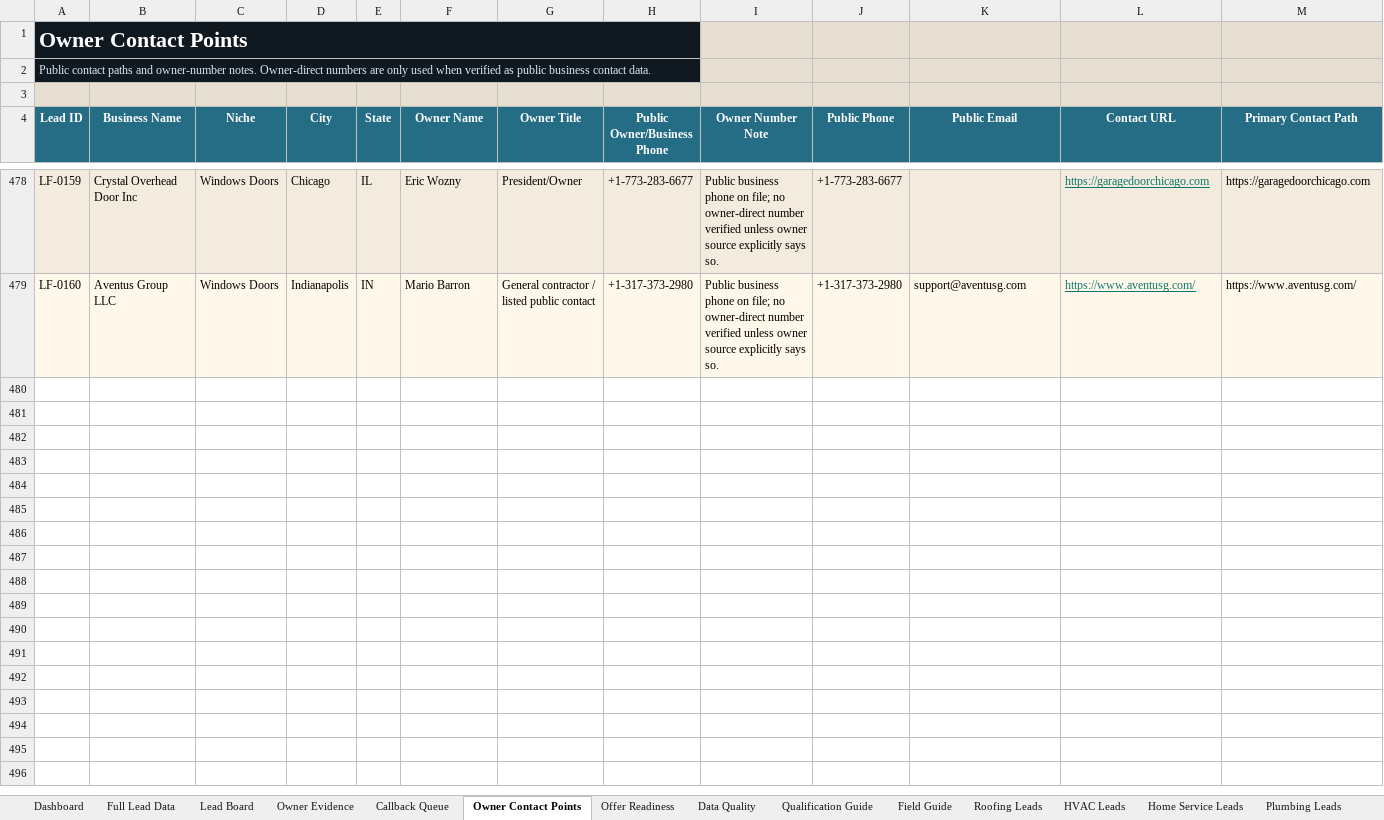
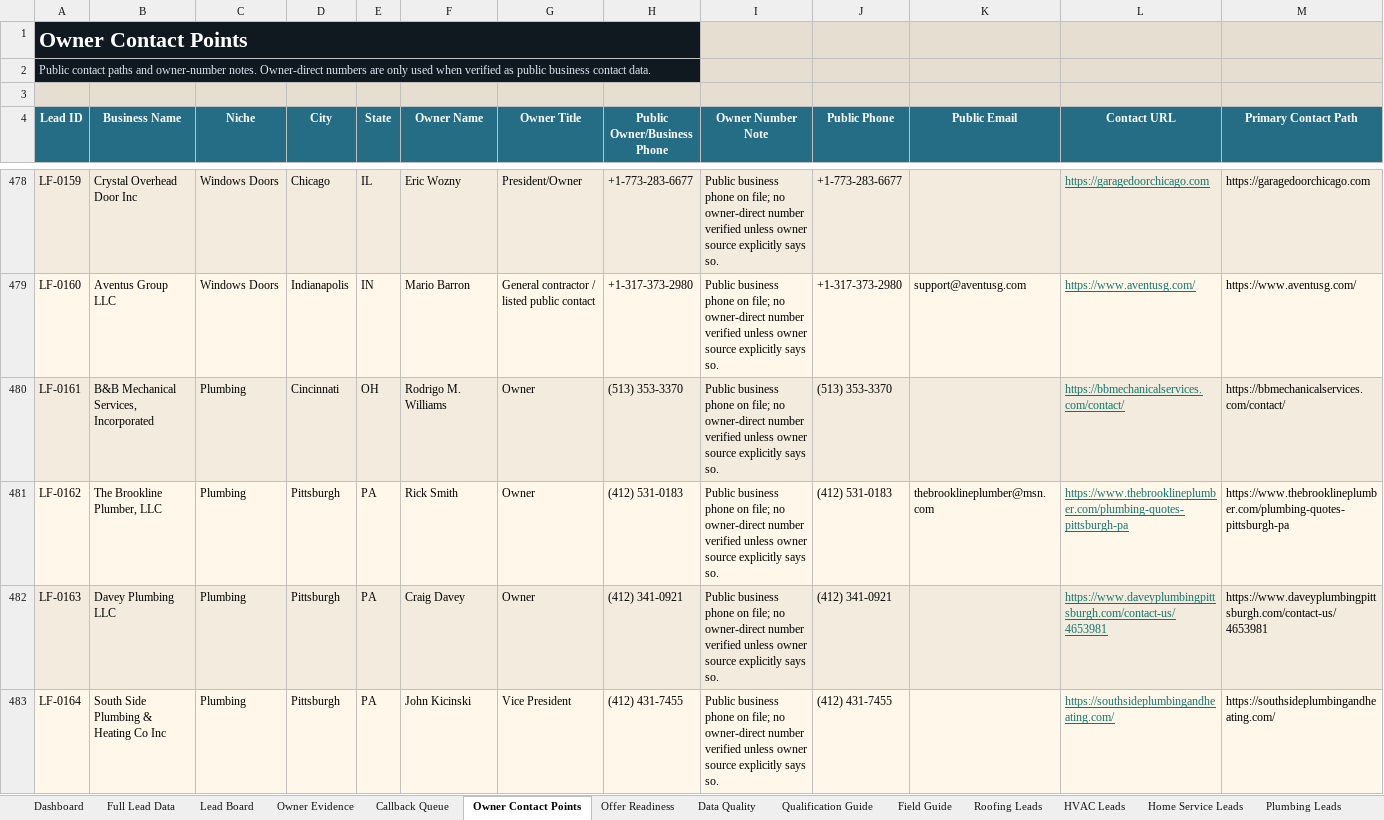
Before and after one commit to x0VIER/leadforge-reboot, an Excel workbook: LeadForge_Reboot/data/views/LeadForge_Master_Viewer.xlsx, sheet Owner Contact Points, drawn as a sheet; only a part is shown, gaps mark what is left out; values as stored, in another font and other column widths than the file's, no borders; rows hold the shown columns only; the diff names each change by its address in the sheet, - before the commit and + after, or states it on an @@ line.

Commit message:
Merge verified Pittsburgh plumbing leads

```diff
--- a/LeadForge_Reboot/data/views/LeadForge_Master_Viewer.xlsx (sheet Owner Contact Points)
+++ b/LeadForge_Reboot/data/views/LeadForge_Master_Viewer.xlsx (sheet Owner Contact Points)
+row 480: LF-0161 | B&B Mechanical Services, Incorporated | Plumbing | Cincinnati | OH | Rodrigo M. Williams | Owner | (513) 353-3370 | Public business phone on file; no owner-direct number verified unless owner source explicitly says so. | (513) 353-3370 |  | https://bbmechanicalservices.com/contact/ | https://bbmechanicalservices.com/contact/
+row 481: LF-0162 | The Brookline Plumber, LLC | Plumbing | Pittsburgh | PA | Rick Smith | Owner | (412) 531-0183 | Public business phone on file; no owner-direct number verified unless owner source explicitly says so. | (412) 531-0183 | thebrooklineplumber@msn.com | https://www.thebrooklineplumber.com/plumbing-quotes-pittsburgh-pa | https://www.thebrooklineplumber.com/plumbing-quotes-pittsburgh-pa
+row 482: LF-0163 | Davey Plumbing LLC | Plumbing | Pittsburgh | PA | Craig Davey | Owner | (412) 341-0921 | Public business phone on file; no owner-direct number verified unless owner source explicitly says so. | (412) 341-0921 |  | https://www.daveyplumbingpittsburgh.com/contact-us/4653981 | https://www.daveyplumbingpittsburgh.com/contact-us/4653981
+row 483: LF-0164 | South Side Plumbing & Heating Co Inc | Plumbing | Pittsburgh | PA | John Kicinski | Vice President | (412) 431-7455 | Public business phone on file; no owner-direct number verified unless owner source explicitly says so. | (412) 431-7455 |  | https://southsideplumbingandheating.com/ | https://southsideplumbingandheating.com/
```
Also changed, not shown: sheet Full Lead Data, sheet Plumbing Leads, sheet Lead Board, sheet Offer Readiness, sheet Owner Evidence, sheet Data Quality, 1 more sheet, 20 other files.
